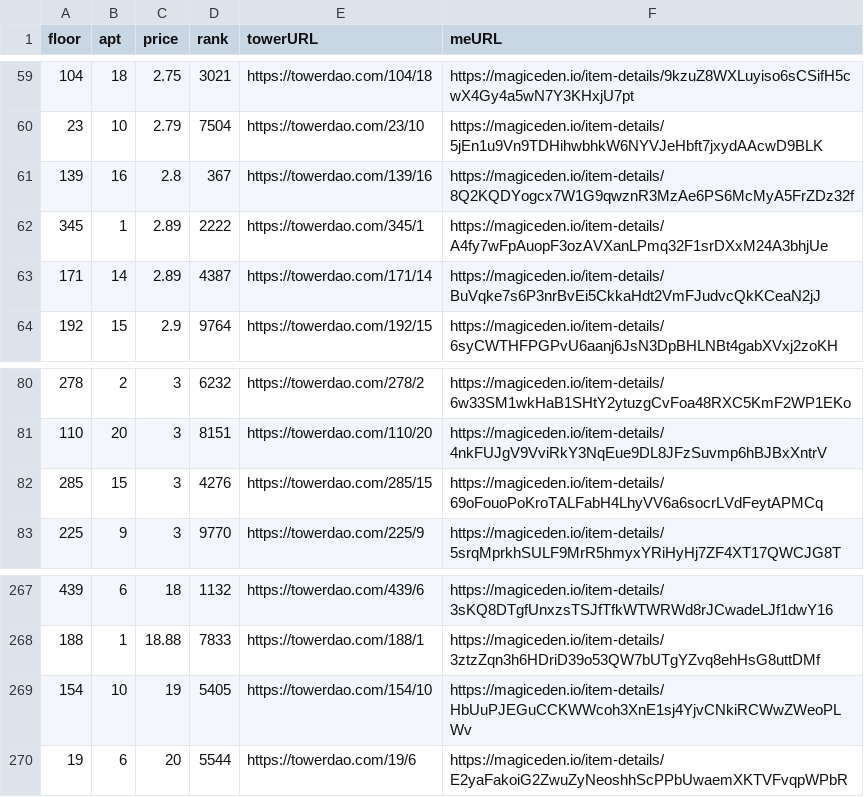
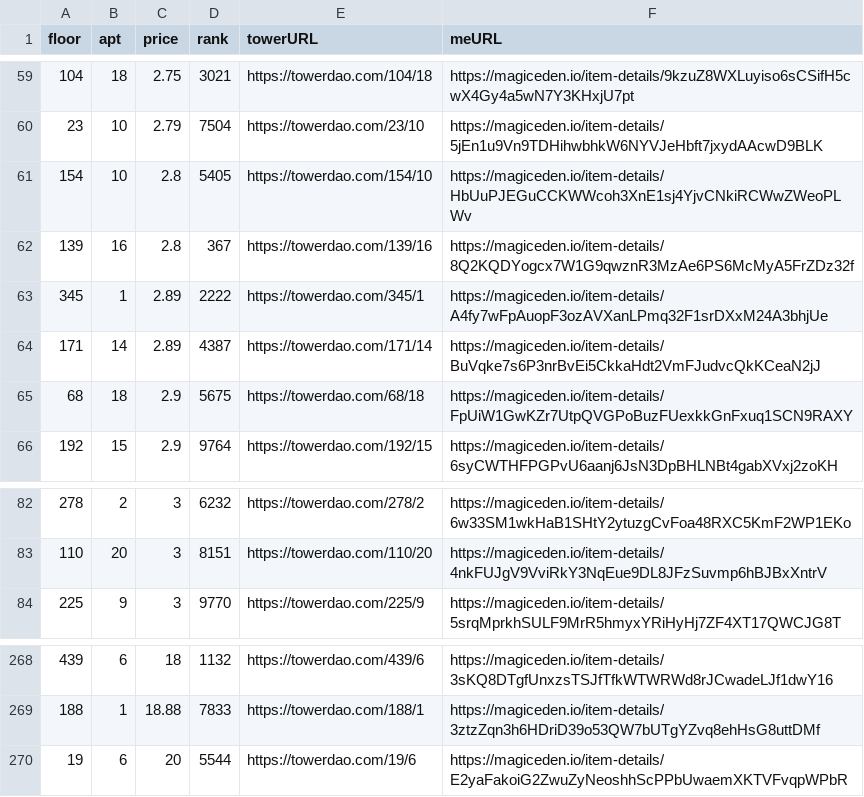
Before and after one commit to braposo/thetower-monitor, a CSV file: data-magiceden.csv, drawn as a sheet; only a part is shown, gaps mark what is left out.

Commit message:
Flat: latest data (2021-11-14T13:25:48.526Z) {   "date": "2021-11-14T13:25:48.526Z",   "files": [     {       "name": "data-magiceden.csv",       "deltaBytes": 1,       "source": "https://api-mainnet.magiceden.io/rpc/getListedNFTsByQuery?q=%7B%22%24match%22%3A%7B%22collectionSymbol%22%3A%22the_tower%22%7D%2C%22%24sort%22%3A%7B%22takerAmount%22%3A1%2C%22createdAt%22%3A-1%7D%7D"     },     {       "name": "data-solanart.csv",       "deltaBytes": -123,       "source": "https://qzlsklfacc.medianetwork.cloud/nft_for_sale?collection=thetower"     },     {       "name": "top-picks-solanart.csv",       "deltaBytes": 3,       "source": "https://qzlsklfacc.medianetwork.cloud/nft_for_sale?collection=thetower"     }   ] }

```diff
--- a/data-magiceden.csv
+++ b/data-magiceden.csv
@@ -60,2 +60,3 @@ floor,apt,price,rank,towerURL,meURL
 23,10,2.79,7504,https://towerdao.com/23/10,https://magiceden.io/item-details/5jEn1u9Vn9TDHihwbhkW6NYVJeHbft7jxydAAcwD9BLK
+154,10,2.8,5405,https://towerdao.com/154/10,https://magiceden.io/item-details/HbUuPJEGuCCKWWcoh3XnE1sj4YjvCNkiRCWwZWeoPLWv
 139,16,2.8,367,https://towerdao.com/139/16,https://magiceden.io/item-details/8Q2KQDYogcx7W1G9qwznR3MzAe6PS6McMyA5FrZDz32f
@@ -63,2 +64,3 @@ floor,apt,price,rank,towerURL,meURL
 171,14,2.89,4387,https://towerdao.com/171/14,https://magiceden.io/item-details/BuVqke7s6P3nrBvEi5CkkaHdt2VmFJudvcQkKCeaN2jJ
+68,18,2.9,5675,https://towerdao.com/68/18,https://magiceden.io/item-details/FpUiW1GwKZr7UtpQVGPoBuzFUexkkGnFxuq1SCN9RAXY
 192,15,2.9,9764,https://towerdao.com/192/15,https://magiceden.io/item-details/6syCWTHFPGPvU6aanj6JsN3DpBHLNBt4gabXVxj2zoKH
@@ -81,3 +83,2 @@ floor,apt,price,rank,towerURL,meURL
 110,20,3,8151,https://towerdao.com/110/20,https://magiceden.io/item-details/4nkFUJgV9VviRkY3NqEue9DL8JFzSuvmp6hBJBxXntrV
-285,15,3,4276,https://towerdao.com/285/15,https://magiceden.io/item-details/69oFouoPoKroTALFabH4LhyVV6a6socrLVdFeytAPMCq
 225,9,3,9770,https://towerdao.com/225/9,https://magiceden.io/item-details/5srqMprkhSULF9MrR5hmyxYRiHyHj7ZF4XT17QWCJG8T
@@ -268,3 +269,2 @@ floor,apt,price,rank,towerURL,meURL
 188,1,18.88,7833,https://towerdao.com/188/1,https://magiceden.io/item-details/3ztzZqn3h6HDriD39o53QW7bUTgYZvq8ehHsG8uttDMf
-154,10,19,5405,https://towerdao.com/154/10,https://magiceden.io/item-details/HbUuPJEGuCCKWWcoh3XnE1sj4YjvCNkiRCWwZWeoPLWv
 19,6,20,5544,https://towerdao.com/19/6,https://magiceden.io/item-details/E2yaFakoiG2ZwuZyNeoshhScPPbUwaemXKTVFvqpWPbR
```
Also changed, not shown: data-solanart.csv, top-picks-solanart.csv.
